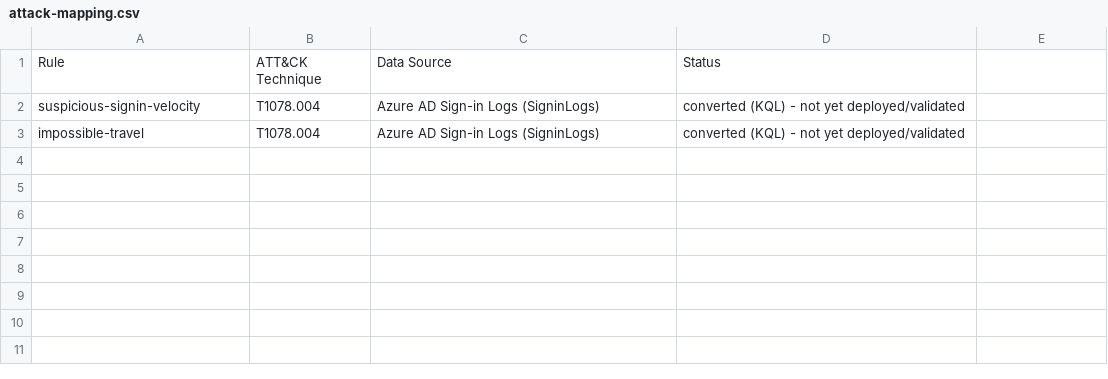
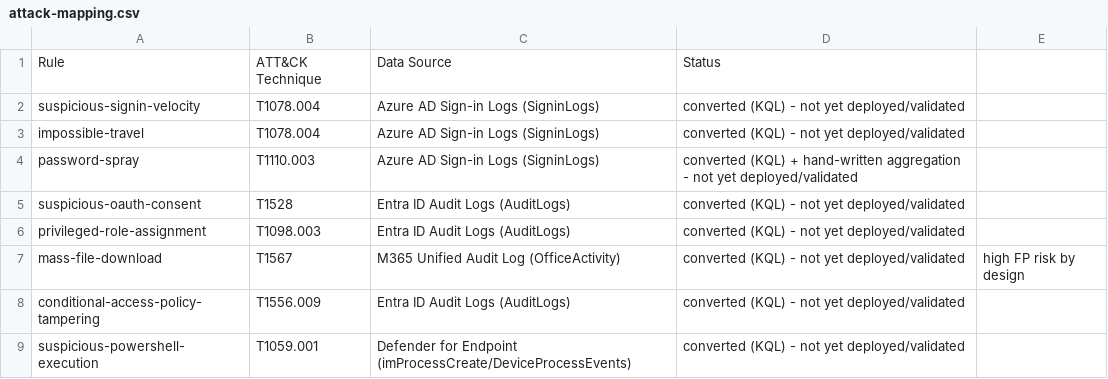
Before and after one commit to danishrafiquekhan/detection-engineering, a CSV file: attack-mapping.csv, drawn as a sheet; the diff names each change by its address in the sheet, - before the commit and + after, or states it on an @@ line.

```diff
--- a/attack-mapping.csv
+++ b/attack-mapping.csv
+row 4: password-spray | T1110.003 | Azure AD Sign-in Logs (SigninLogs) | converted (KQL) + hand-written aggregation - not yet deployed/validated
+row 5: suspicious-oauth-consent | T1528 | Entra ID Audit Logs (AuditLogs) | converted (KQL) - not yet deployed/validated
+row 6: privileged-role-assignment | T1098.003 | Entra ID Audit Logs (AuditLogs) | converted (KQL) - not yet deployed/validated
+row 7: mass-file-download | T1567 | M365 Unified Audit Log (OfficeActivity) | converted (KQL) - not yet deployed/validated | high FP risk by design
+row 8: conditional-access-policy-tampering | T1556.009 | Entra ID Audit Logs (AuditLogs) | converted (KQL) - not yet deployed/validated
+row 9: suspicious-powershell-execution | T1059.001 | Defender for Endpoint (imProcessCreate/DeviceProcessEvents) | converted (KQL) - not yet deployed/validated
```
Also changed, not shown: 23 other files.
